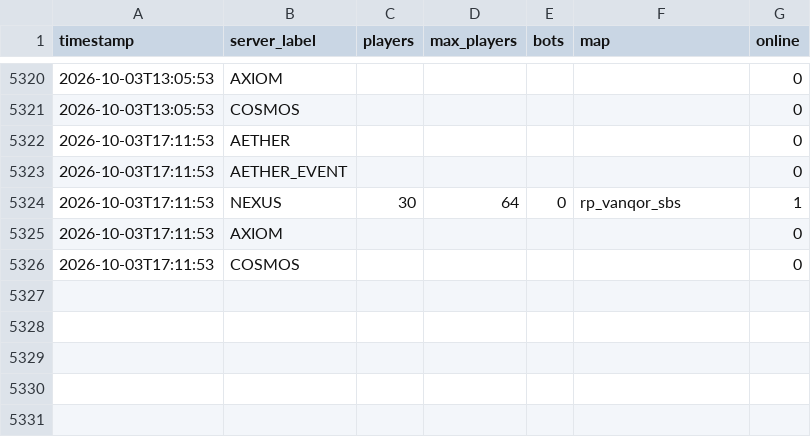
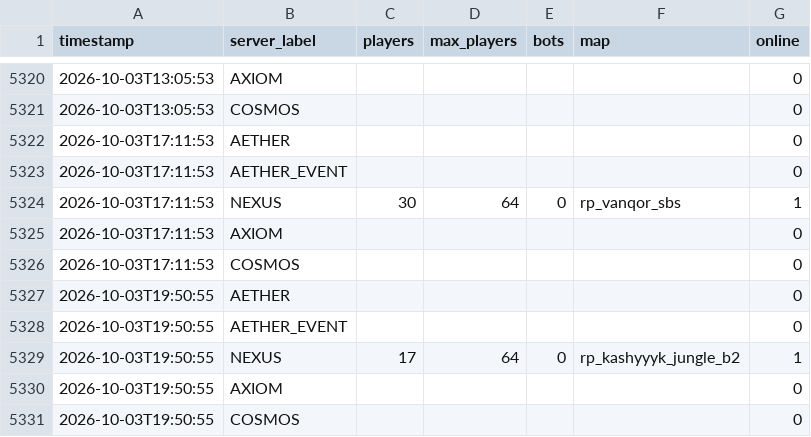
Before and after one commit to Fertouillle/gmod-monitor, a CSV file: stats.csv, drawn as a sheet; only a part is shown, gaps mark what is left out.

```diff
--- a/stats.csv
+++ b/stats.csv
@@ -5326 +5326,6 @@ timestamp,server_label,players,max_players,bots,map,online
 2026-10-03T17:11:53,COSMOS,,,,,0
+2026-10-03T19:50:55,AETHER,,,,,0
+2026-10-03T19:50:55,AETHER_EVENT,,,,,0
+2026-10-03T19:50:55,NEXUS,17,64,0,rp_kashyyyk_jungle_b2,1
+2026-10-03T19:50:55,AXIOM,,,,,0
+2026-10-03T19:50:55,COSMOS,,,,,0
```
